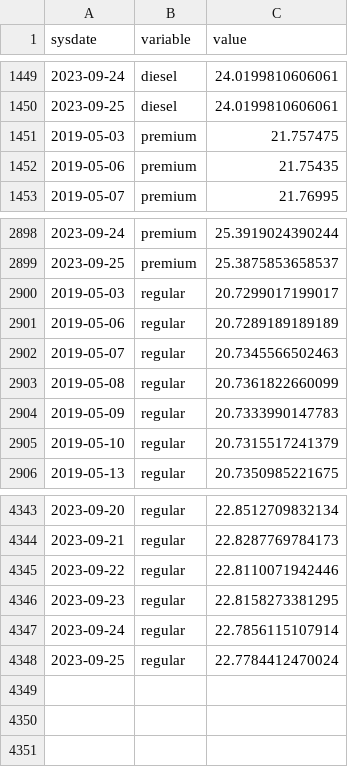
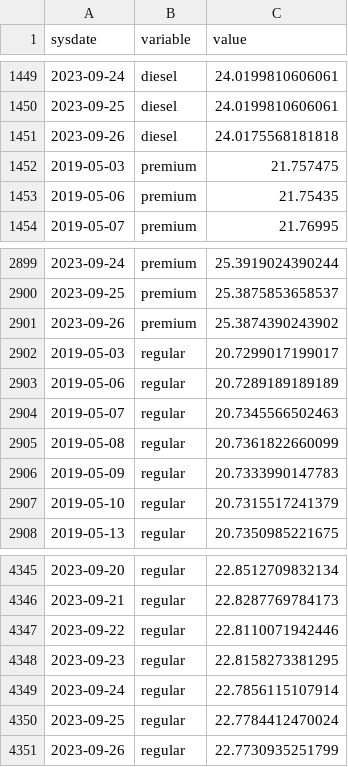
Before and after one commit to RobGalac/sectores_economicos, a CSV file: promedio.csv, drawn as a sheet; only a part is shown, gaps mark what is left out; the diff names each change by its address in the sheet, - before the commit and + after, or states it on an @@ line.

Commit message:
SE

```diff
--- a/promedio.csv
+++ b/promedio.csv
+row 1451: 2023-09-26 | diesel | 24.0175568181818
+row 2901: 2023-09-26 | premium | 25.3874390243902
+row 4351: 2023-09-26 | regular | 22.7730935251799
```
